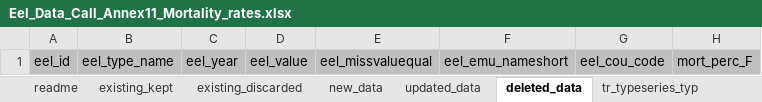
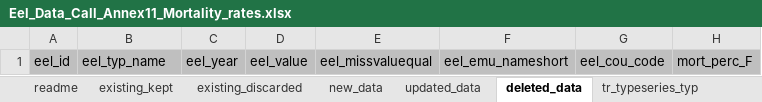
Before and after one commit to ices-eg/wg_WGEEL, an Excel workbook: data/datacall_template/00template/Eel_Data_Call_Annex11_Mortality_rates.xlsx, sheet deleted_data, drawn as a sheet; only a part is shown; values as stored, in another font and other column widths than the file's, no borders; charts and pictures not drawn; the diff names each change by its address in the sheet, - before the commit and + after, or states it on an @@ line.

Commit message:
fix template

```diff
--- a/data/datacall_template/00template/Eel_Data_Call_Annex11_Mortality_rates.xlsx (sheet deleted_data)
+++ b/data/datacall_template/00template/Eel_Data_Call_Annex11_Mortality_rates.xlsx (sheet deleted_data)
-B1: eel_type_name
+B1: eel_typ_name
```
